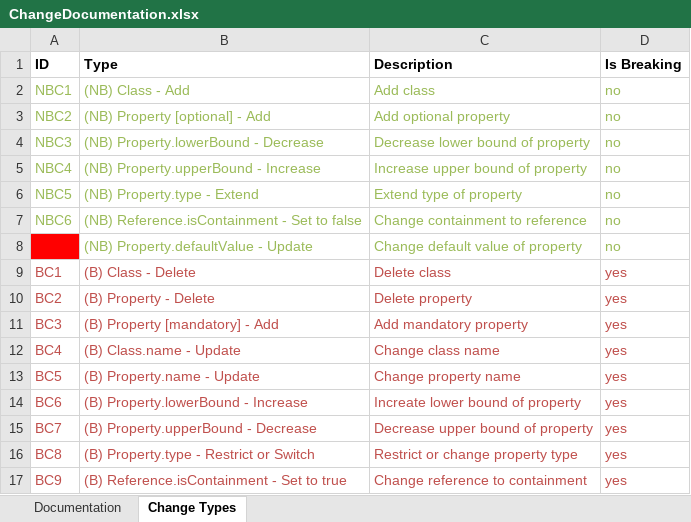
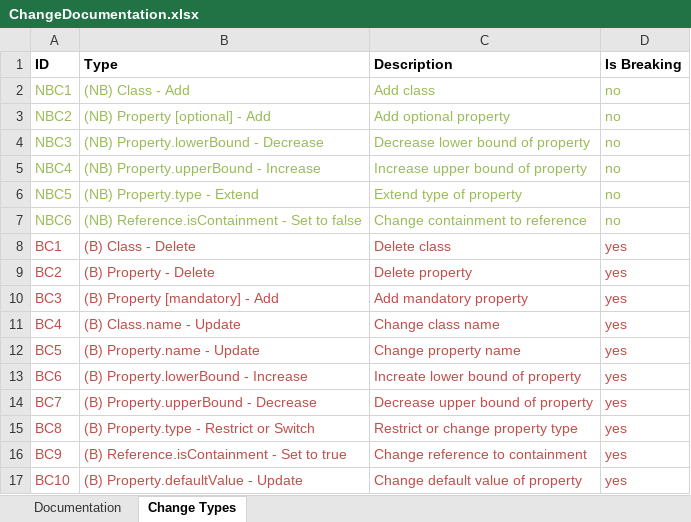
Before and after one commit to amlModeling/caex-workbench, an Excel workbook: documentation/CAEX30/ChangeDocumentation.xlsx, sheet Change Types, drawn as a sheet; values as stored, in another font and other column widths than the file's, no borders; removed rows and columns are numbered as before the commit, all else as after; the diff names each change by its address in the sheet, - before the commit and + after, or states it on an @@ line.

```diff
--- a/documentation/CAEX30/ChangeDocumentation.xlsx (sheet Change Types)
+++ b/documentation/CAEX30/ChangeDocumentation.xlsx (sheet Change Types)
-row 8:  | (NB) Property.defaultValue - Update | Change default value of property | no
+row 17: BC10 | (B) Property.defaultValue - Update | Change default value of property | yes
```
Also changed, not shown: sheet Documentation, hidden cells.
